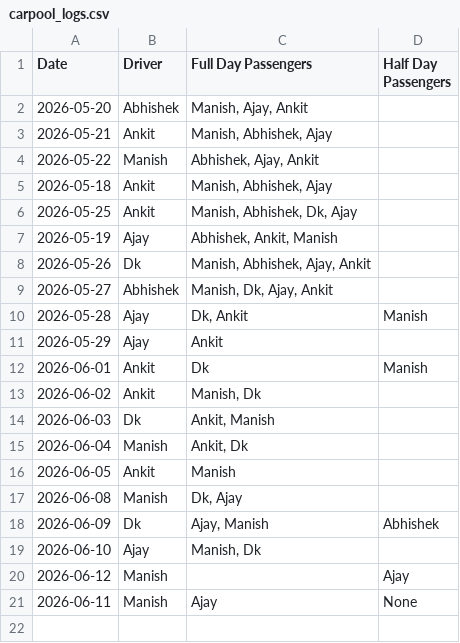
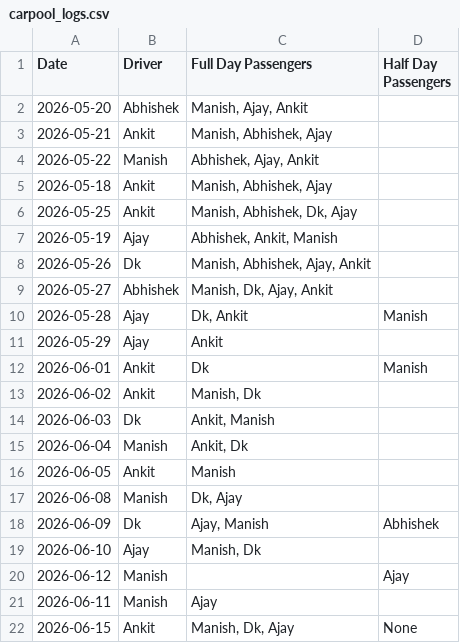
Before and after one commit to manishtripathiirman-collab/carpool-app, a CSV file: carpool_logs.csv, drawn as a sheet.

Commit message:
Update trip logs for 2026-06-15

```diff
--- a/carpool_logs.csv
+++ b/carpool_logs.csv
@@ -20,2 +20,3 @@ Date,Driver,Full Day Passengers,Half Day Passengers
 2026-06-12,Manish,,Ajay
-2026-06-11,Manish,Ajay,None
+2026-06-11,Manish,Ajay,
+2026-06-15,Ankit,"Manish, Dk, Ajay",None
```
